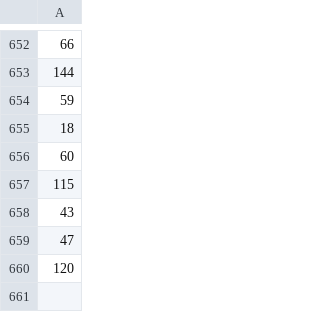
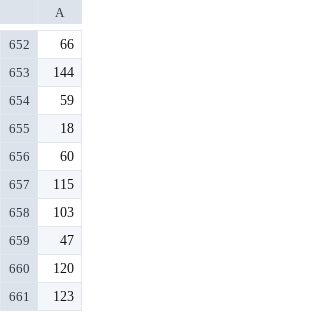
Before and after one commit to AshkanGanj/RL-Dino-DeepQLearning, a CSV file: scores.csv, drawn as a sheet; only a part is shown, gaps mark what is left out.

```diff
--- a/scores.csv
+++ b/scores.csv
@@ -657,4 +657,5 @@
 115
-43
+103
 47
 120
+123
```
Also changed, not shown: 2 other files.
